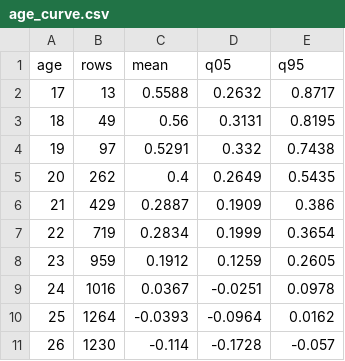
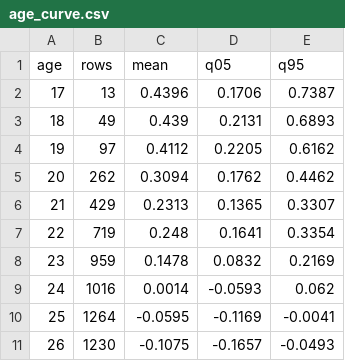
Before and after one commit to aleccrowell/diomedes, a CSV file: dev/assets/data/race/age_curve.csv, drawn as a sheet; only a part is shown; the diff covers the shown part only.

```diff
--- a/dev/assets/data/race/age_curve.csv
+++ b/dev/assets/data/race/age_curve.csv
@@ -1,11 +1,11 @@
 age,rows,mean,q05,q95
-17,13,0.5588,0.2632,0.8717
-18,49,0.56,0.3131,0.8195
-19,97,0.5291,0.332,0.7438
-20,262,0.4,0.2649,0.5435
-21,429,0.2887,0.1909,0.386
-22,719,0.2834,0.1999,0.3654
-23,959,0.1912,0.1259,0.2605
-24,1016,0.0367,-0.0251,0.0978
-25,1264,-0.0393,-0.0964,0.0162
-26,1230,-0.114,-0.1728,-0.057
+17,13,0.4396,0.1706,0.7387
+18,49,0.439,0.2131,0.6893
+19,97,0.4112,0.2205,0.6162
+20,262,0.3094,0.1762,0.4462
+21,429,0.2313,0.1365,0.3307
+22,719,0.248,0.1641,0.3354
+23,959,0.1478,0.0832,0.2169
+24,1016,0.0014,-0.0593,0.062
+25,1264,-0.0595,-0.1169,-0.0041
+26,1230,-0.1075,-0.1657,-0.0493
```
Also changed, not shown: 87 edited cells elsewhere in this file, dev/assets/data/laps/vs_race_drivers.csv, dev/assets/data/race/modes.csv, 49 other files.
